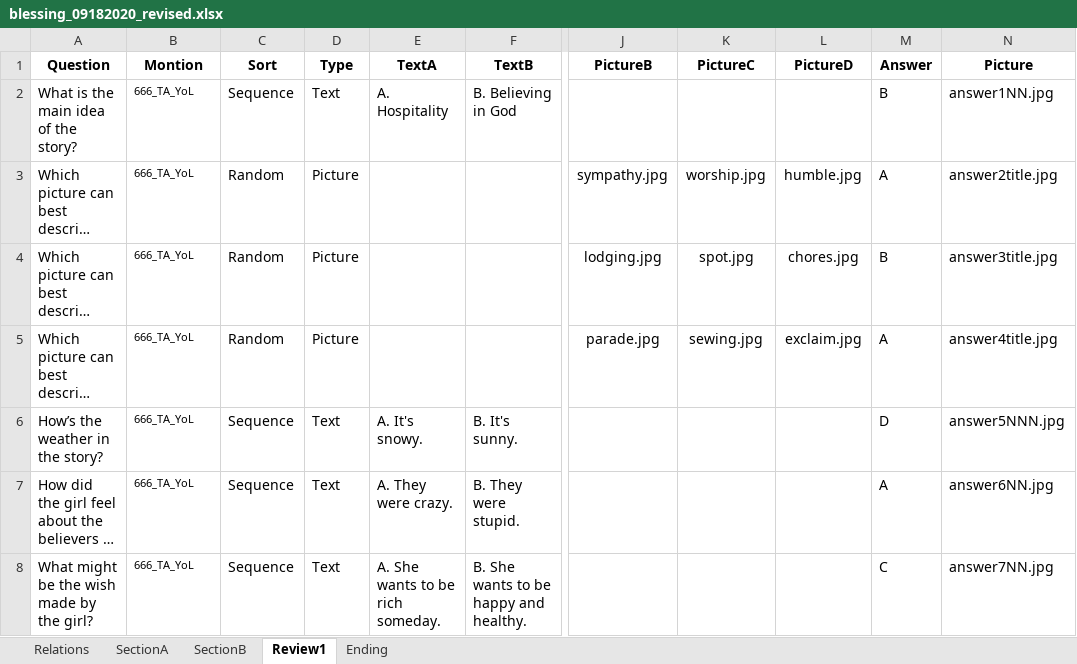
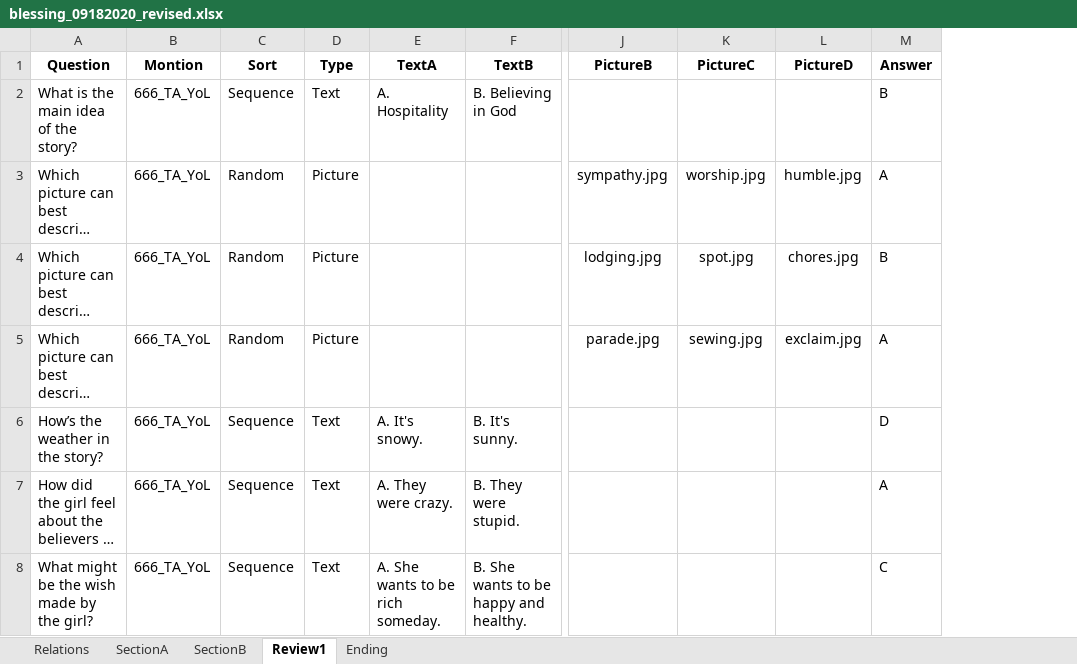
Before and after one commit to chewwwyong/dosomethingexcel, an Excel workbook: app/src/main/res/raw/blessing_09182020_revised.xlsx, sheet Review1, drawn as a sheet; only a part is shown, gaps mark what is left out; long unchanged cells end in …; values as stored, in another font and other column widths than the file's, no borders; the diff names each change by its address in the sheet, - before the commit and + after, or states it on an @@ line.

```diff
--- a/app/src/main/res/raw/blessing_09182020_revised.xlsx (sheet Review1)
+++ b/app/src/main/res/raw/blessing_09182020_revised.xlsx (sheet Review1)
-column N (Picture), rows 2-8: answer1NN.jpg | answer2title.jpg | answer3title.jpg | answer4title.jpg | answer5NNN.jpg | answer6NN.jpg | answer7NN.jpg
@@ B2:B8 text size: larger @@
```
Also changed, not shown: sheet Ending, sheet SectionB, 6 other files.
